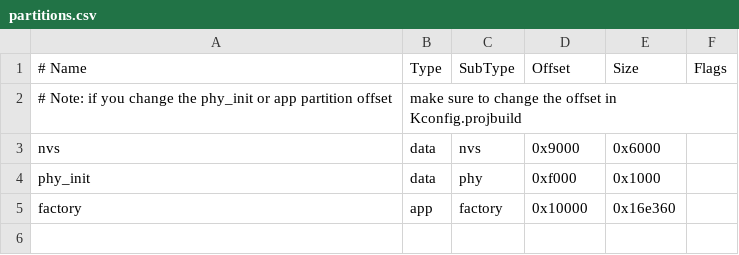
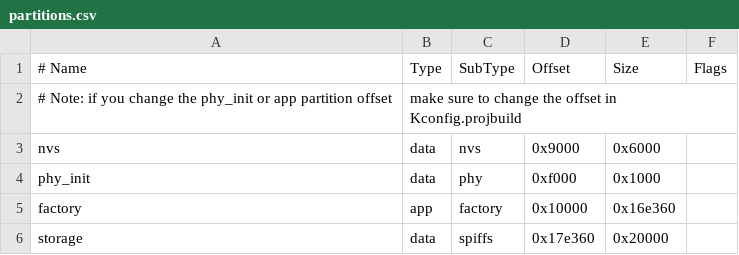
Before and after one commit to manuel2258/espify, a CSV file: partitions.csv, drawn as a sheet; the diff names each change by its address in the sheet, - before the commit and + after, or states it on an @@ line.

```diff
--- a/partitions.csv
+++ b/partitions.csv
+row 6: storage | data | spiffs | 0x17e360 | 0x20000
```
Also changed, not shown: 23 other files.
